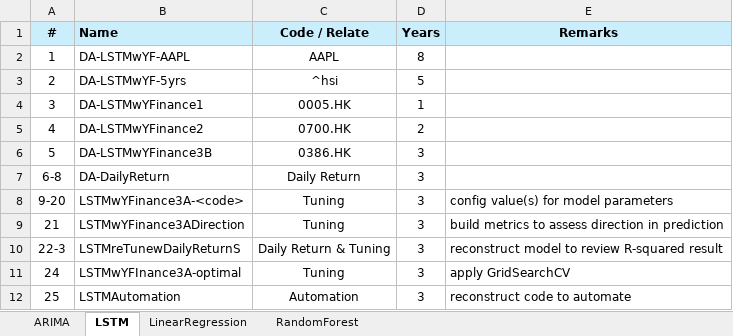
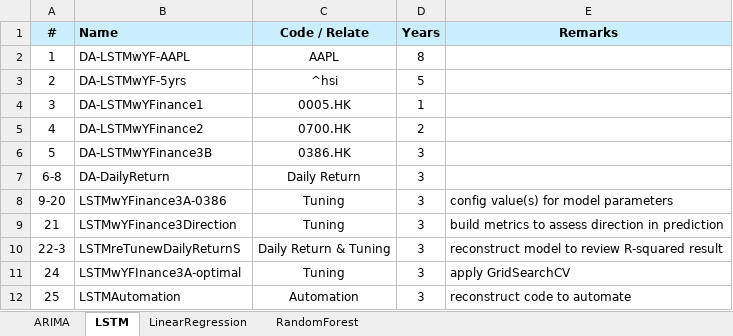
Before and after one commit to Alfred-KU/CT298ProjectDoc, an Excel workbook: Modeling/Model_Result Summary.xlsx, sheet LSTM, drawn as a sheet; values as stored, in another font and other column widths than the file's, no borders; the diff names each change by its address in the sheet, - before the commit and + after, or states it on an @@ line.

```diff
--- a/Modeling/Model_Result Summary.xlsx (sheet LSTM)
+++ b/Modeling/Model_Result Summary.xlsx (sheet LSTM)
-B8 (Name): LSTMwYFinance3A-<code>
+B8 (Name): LSTMwYFinance3A-0386
-B9 (Name): LSTMwYFinance3ADirection
+B9 (Name): LSTMwYFinance3Direction
```
Also changed, not shown: Result/ModelMetricsResultData.xlsx, 5 other files.
